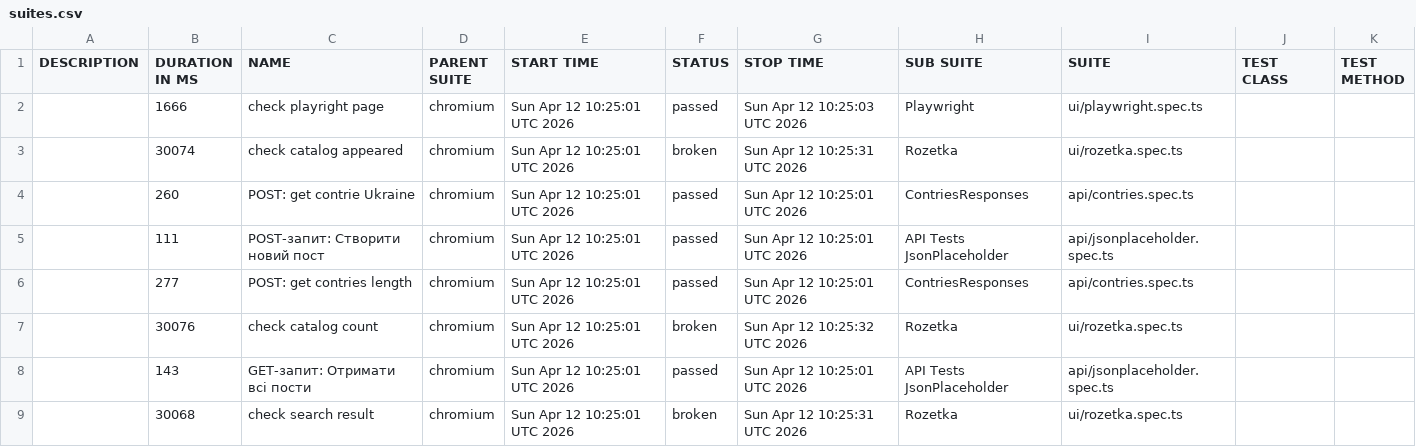
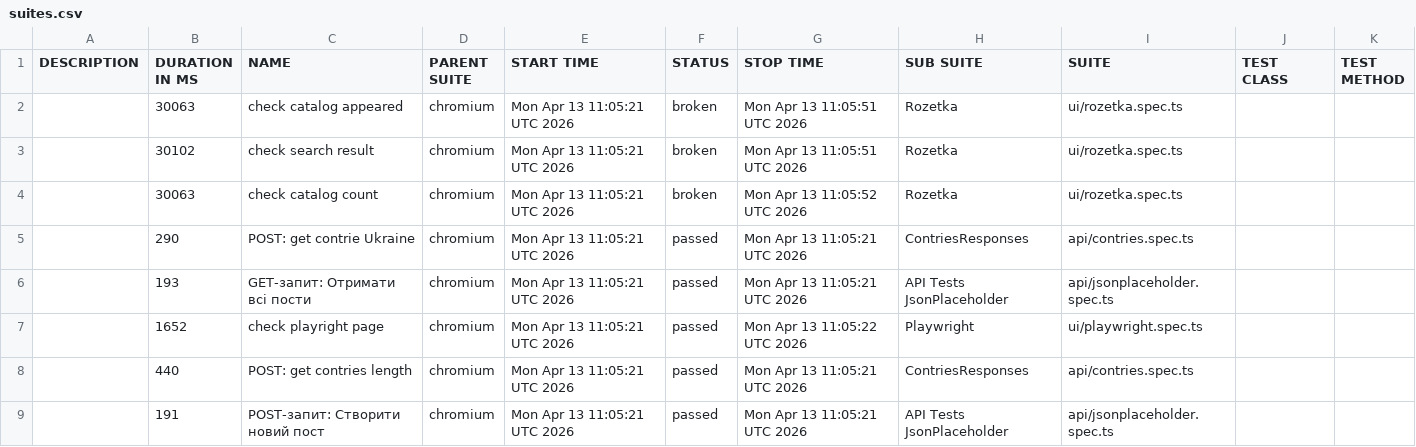
Before and after one commit to Vanecheek/new_IVAN_tests_playwrite, a CSV file: data/suites.csv, drawn as a sheet.

```diff
--- a/data/suites.csv
+++ b/data/suites.csv
@@ -1,9 +1,9 @@
 "DESCRIPTION","DURATION IN MS","NAME","PARENT SUITE","START TIME","STATUS","STOP TIME","SUB SUITE","SUITE","TEST CLASS","TEST METHOD"
-"","1666","check playright page","chromium","Sun Apr 12 10:25:01 UTC 2026","passed","Sun Apr 12 10:25:03 UTC 2026","Playwright","ui/playwright.spec.ts","",""
-"","30074","check catalog appeared","chromium","Sun Apr 12 10:25:01 UTC 2026","broken","Sun Apr 12 10:25:31 UTC 2026","Rozetka","ui/rozetka.spec.ts","",""
-"","260","POST: get contrie Ukraine","chromium","Sun Apr 12 10:25:01 UTC 2026","passed","Sun Apr 12 10:25:01 UTC 2026","ContriesResponses","api/contries.spec.ts","",""
-"","111","POST-запит: Створити новий пост","chromium","Sun Apr 12 10:25:01 UTC 2026","passed","Sun Apr 12 10:25:01 UTC 2026","API Tests JsonPlaceholder","api/jsonplaceholder.spec.ts","",""
-"","277","POST: get contries length","chromium","Sun Apr 12 10:25:01 UTC 2026","passed","Sun Apr 12 10:25:01 UTC 2026","ContriesResponses","api/contries.spec.ts","",""
-"","30076","check catalog count","chromium","Sun Apr 12 10:25:01 UTC 2026","broken","Sun Apr 12 10:25:32 UTC 2026","Rozetka","ui/rozetka.spec.ts","",""
-"","143","GET-запит: Отримати всі пости","chromium","Sun Apr 12 10:25:01 UTC 2026","passed","Sun Apr 12 10:25:01 UTC 2026","API Tests JsonPlaceholder","api/jsonplaceholder.spec.ts","",""
-"","30068","check search result","chromium","Sun Apr 12 10:25:01 UTC 2026","broken","Sun Apr 12 10:25:31 UTC 2026","Rozetka","ui/rozetka.spec.ts","",""
+"","30063","check catalog appeared","chromium","Mon Apr 13 11:05:21 UTC 2026","broken","Mon Apr 13 11:05:51 UTC 2026","Rozetka","ui/rozetka.spec.ts","",""
+"","30102","check search result","chromium","Mon Apr 13 11:05:21 UTC 2026","broken","Mon Apr 13 11:05:51 UTC 2026","Rozetka","ui/rozetka.spec.ts","",""
+"","30063","check catalog count","chromium","Mon Apr 13 11:05:21 UTC 2026","broken","Mon Apr 13 11:05:52 UTC 2026","Rozetka","ui/rozetka.spec.ts","",""
+"","290","POST: get contrie Ukraine","chromium","Mon Apr 13 11:05:21 UTC 2026","passed","Mon Apr 13 11:05:21 UTC 2026","ContriesResponses","api/contries.spec.ts","",""
+"","193","GET-запит: Отримати всі пости","chromium","Mon Apr 13 11:05:21 UTC 2026","passed","Mon Apr 13 11:05:21 UTC 2026","API Tests JsonPlaceholder","api/jsonplaceholder.spec.ts","",""
+"","1652","check playright page","chromium","Mon Apr 13 11:05:21 UTC 2026","passed","Mon Apr 13 11:05:22 UTC 2026","Playwright","ui/playwright.spec.ts","",""
+"","440","POST: get contries length","chromium","Mon Apr 13 11:05:21 UTC 2026","passed","Mon Apr 13 11:05:21 UTC 2026","ContriesResponses","api/contries.spec.ts","",""
+"","191","POST-запит: Створити новий пост","chromium","Mon Apr 13 11:05:21 UTC 2026","passed","Mon Apr 13 11:05:21 UTC 2026","API Tests JsonPlaceholder","api/jsonplaceholder.spec.ts","",""
```
Also changed, not shown: 39 other files.
